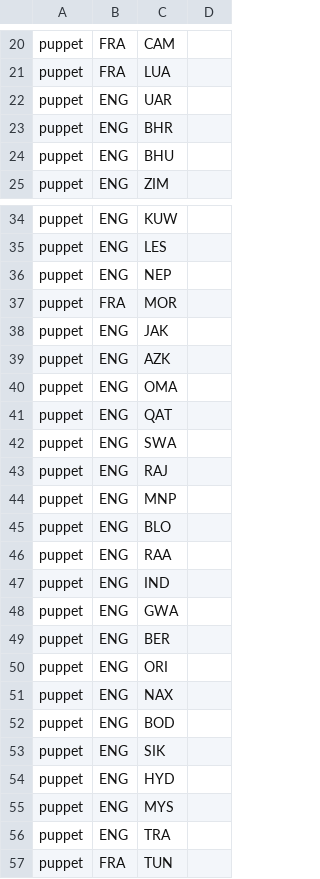
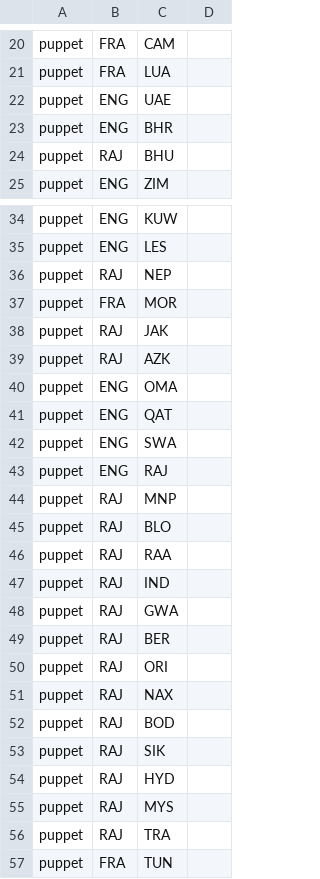
Before and after one commit to simsulla/nwomod, a CSV file: NWO/doc/history_diplomacy_1946.csv, drawn as a sheet; only a part is shown, gaps mark what is left out; the diff covers the shown part only.

```diff
--- a/NWO/doc/history_diplomacy_1946.csv
+++ b/NWO/doc/history_diplomacy_1946.csv
@@ -21,5 +21,5 @@ puppet;FRA;CAM;
 puppet;FRA;LUA;
-puppet;ENG;UAR;
+puppet;ENG;UAE;
 puppet;ENG;BHR;
-puppet;ENG;BHU;
+puppet;RAJ;BHU;
 puppet;ENG;ZIM;
@@ -35,6 +35,6 @@ puppet;ENG;KUW;
 puppet;ENG;LES;
-puppet;ENG;NEP;
+puppet;RAJ;NEP;
 puppet;FRA;MOR;
-puppet;ENG;JAK;
-puppet;ENG;AZK;
+puppet;RAJ;JAK;
+puppet;RAJ;AZK;
 puppet;ENG;OMA;
@@ -43,15 +43,15 @@ puppet;ENG;SWA;
 puppet;ENG;RAJ;
-puppet;ENG;MNP;
-puppet;ENG;BLO;
-puppet;ENG;RAA;
-puppet;ENG;IND;
-puppet;ENG;GWA;
-puppet;ENG;BER;
-puppet;ENG;ORI;
-puppet;ENG;NAX;
-puppet;ENG;BOD;
-puppet;ENG;SIK;
-puppet;ENG;HYD;
-puppet;ENG;MYS;
-puppet;ENG;TRA;
+puppet;RAJ;MNP;
+puppet;RAJ;BLO;
+puppet;RAJ;RAA;
+puppet;RAJ;IND;
+puppet;RAJ;GWA;
+puppet;RAJ;BER;
+puppet;RAJ;ORI;
+puppet;RAJ;NAX;
+puppet;RAJ;BOD;
+puppet;RAJ;SIK;
+puppet;RAJ;HYD;
+puppet;RAJ;MYS;
+puppet;RAJ;TRA;
 puppet;FRA;TUN;
```
Also changed, not shown: 1 edited cell elsewhere in this file, 7 other files.
